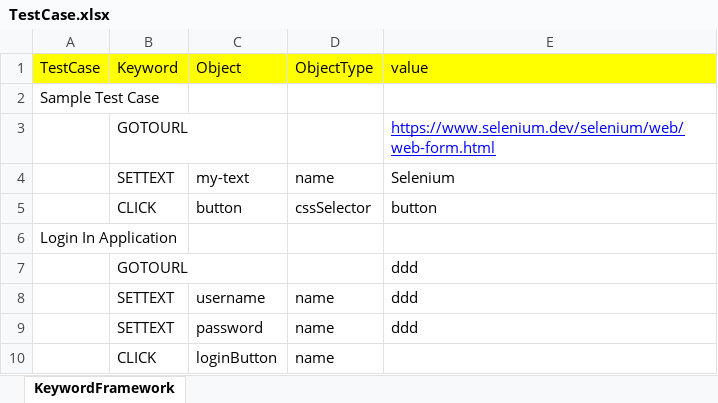
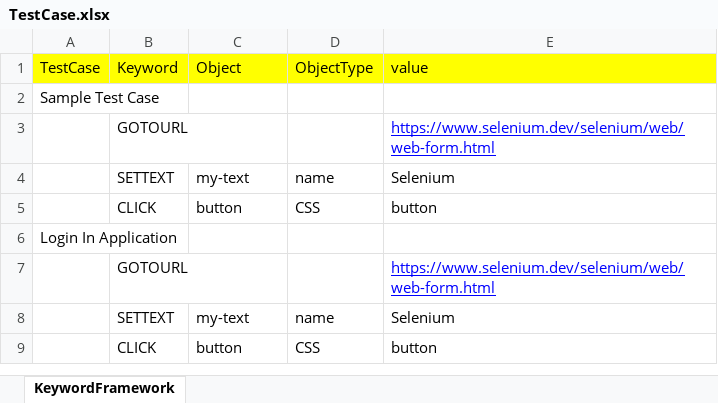
Before and after one commit to Kanniahvijayakumar/Automation, an Excel workbook: src/main/resources/ExcelData/TestCase.xlsx, sheet KeywordFramework, drawn as a sheet; values as stored, in another font and other column widths than the file's, no borders; removed rows and columns are numbered as before the commit, all else as after; the diff names each change by its address in the sheet, - before the commit and + after, or states it on an @@ line.

```diff
--- a/src/main/resources/ExcelData/TestCase.xlsx (sheet KeywordFramework)
+++ b/src/main/resources/ExcelData/TestCase.xlsx (sheet KeywordFramework)
-D5 (ObjectType): cssSelector
+D5 (ObjectType): CSS
-E7 (value): ddd
+E7 (value): https://www.selenium.dev/selenium/web/web-form.html
@@ E7 underline: off → on, text colour: black → #0000FF @@
-C8 (Object): username
+C8 (Object): my-text
-E8 (value): ddd
+E8 (value): Selenium
-row 9:  | SETTEXT | password | name | ddd
-row 10:  | CLICK | loginButton | name
+row 9:  | CLICK | button | CSS | button
```
Also changed, not shown: target/classes/ExcelData/TestCase.xlsx, 58 other files.
